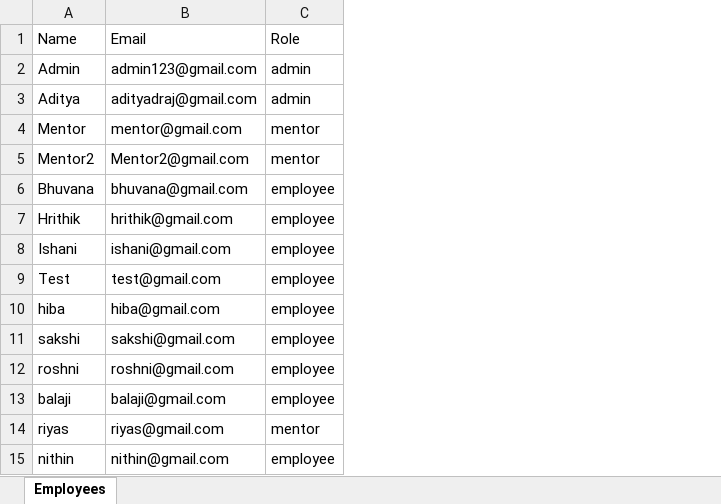
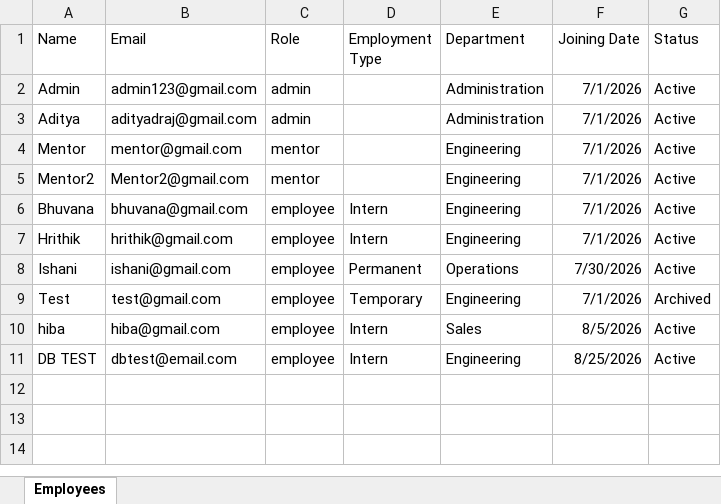
Before and after one commit to bhuvyoo/InternTrack, an Excel workbook: backend/InternTrack_Employees.xlsx, sheet Employees, drawn as a sheet; values as stored, in another font and other column widths than the file's, no borders; removed rows and columns are numbered as before the commit, all else as after; the diff names each change by its address in the sheet, - before the commit and + after, or states it on an @@ line.

```diff
--- a/backend/InternTrack_Employees.xlsx (sheet Employees)
+++ b/backend/InternTrack_Employees.xlsx (sheet Employees)
+column D (Employment Type), rows 6-10: Intern | Intern | Permanent | Temporary | Intern
+column E (Department), rows 2-10: Administration | Administration | Engineering | Engineering | Engineering | Engineering | Operations | Engineering | Sales
+column F (Joining Date), rows 2-10: 7/1/2026 | 7/1/2026 | 7/1/2026 | 7/1/2026 | 7/1/2026 | 7/1/2026 | 7/30/2026 | 7/1/2026 | 8/5/2026
+column G (Status), rows 2-10: Active | Active | Active | Active | Active | Active | Active | Archived | Active
-row 11: sakshi | sakshi@gmail.com | employee
-row 12: roshni | roshni@gmail.com | employee
-row 13: balaji | balaji@gmail.com | employee
-row 14: riyas | riyas@gmail.com | mentor
-row 15: nithin | nithin@gmail.com | employee
+row 11: DB TEST | dbtest@email.com | employee | Intern | Engineering | 8/25/2026 | Active
```
Also changed, not shown: backend/InternTrack_Report.xlsx, 2 other files.
